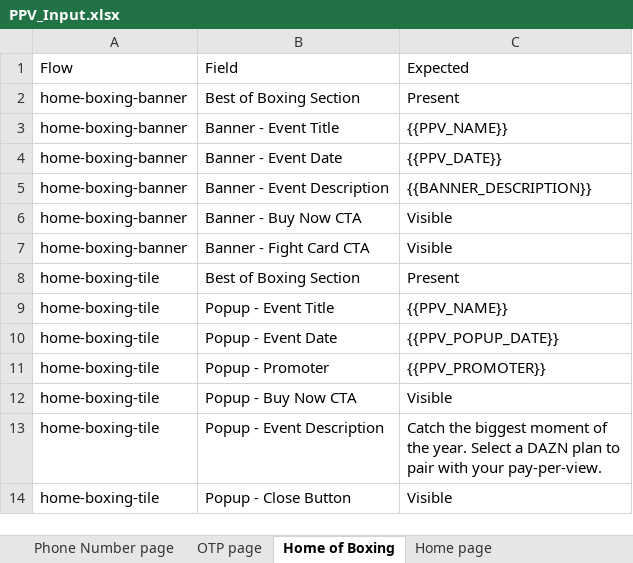
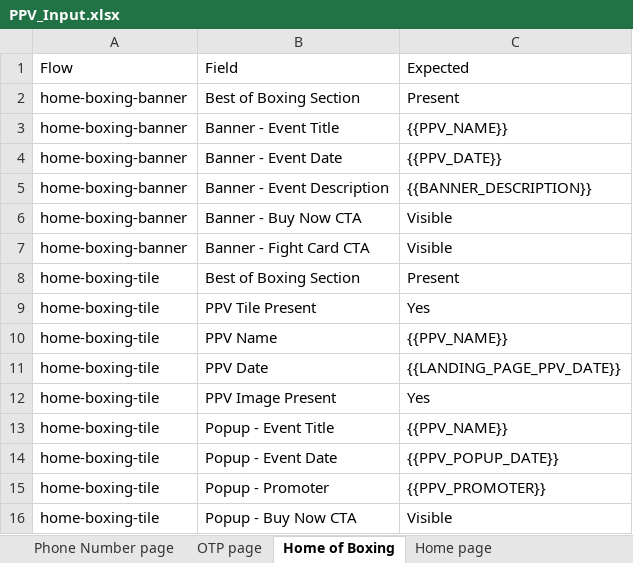
Before and after one commit to gopi-sanagapalli/PPV-End-to-End-Automation, an Excel workbook: data/PPV_Input.xlsx, sheet Home of Boxing, drawn as a sheet; only a part is shown; the shorter side is filled out with more unchanged rows; values as stored, in another font and other column widths than the file's, no borders; the diff names each change by its address in the sheet, - before the commit and + after, or states it on an @@ line.

Commit message:
feat: search/popup validation fixes, SEARCH_PPV_DATE_TIME, source-specific popup labels
Changes included:
- getActualValue.ts: popup event date uses page.evaluate Buy Now anchor
  to correctly scope date chip extraction to popup modal for ALL sources
  (search, schedule, home-page-dont-miss) instead of background elements
- getActualValue.ts: add 'search ppv date and time' case alias
- testHelpers.ts: source-specific pageName for popup results
  (search→Search, schedule→Schedule, others→Popup Modal)
- newuser/existinguser specs: filter popup rows before tile click in search
- generateExcel.ts: add Search PPV Date and Time field with SEARCH_PPV_DATE_TIME
- aj_joshua_prenga.json: add SEARCH_PPV_DATE_TIME = '25 JUL 9:00PM'
- pages/BoxingHomePage.ts, HomePage.ts: misc page fixes
- buildEventData.ts, failureCapture.ts: supporting utility improvements
- config/surfacingpoint.json, DaznPlan.json: config updates
- data/PPV_Input.xlsx: regenerated with all field changes

```diff
--- a/data/PPV_Input.xlsx (sheet Home of Boxing)
+++ b/data/PPV_Input.xlsx (sheet Home of Boxing)
+row 9: home-boxing-tile | PPV Tile Present | Yes
+row 10: home-boxing-tile | PPV Name | {{PPV_NAME}}
+row 11: home-boxing-tile | PPV Date | {{LANDING_PAGE_PPV_DATE}}
+row 12: home-boxing-tile | PPV Image Present | Yes
```
Also changed, not shown: sheet Home page, 13 other files.
